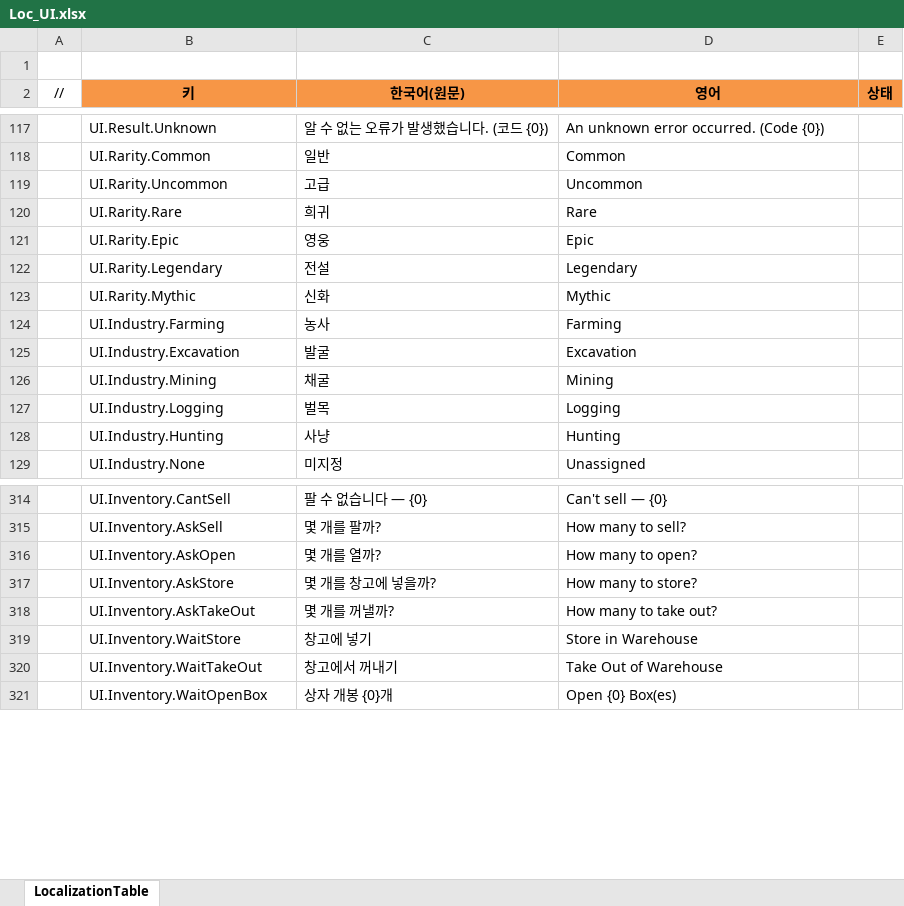
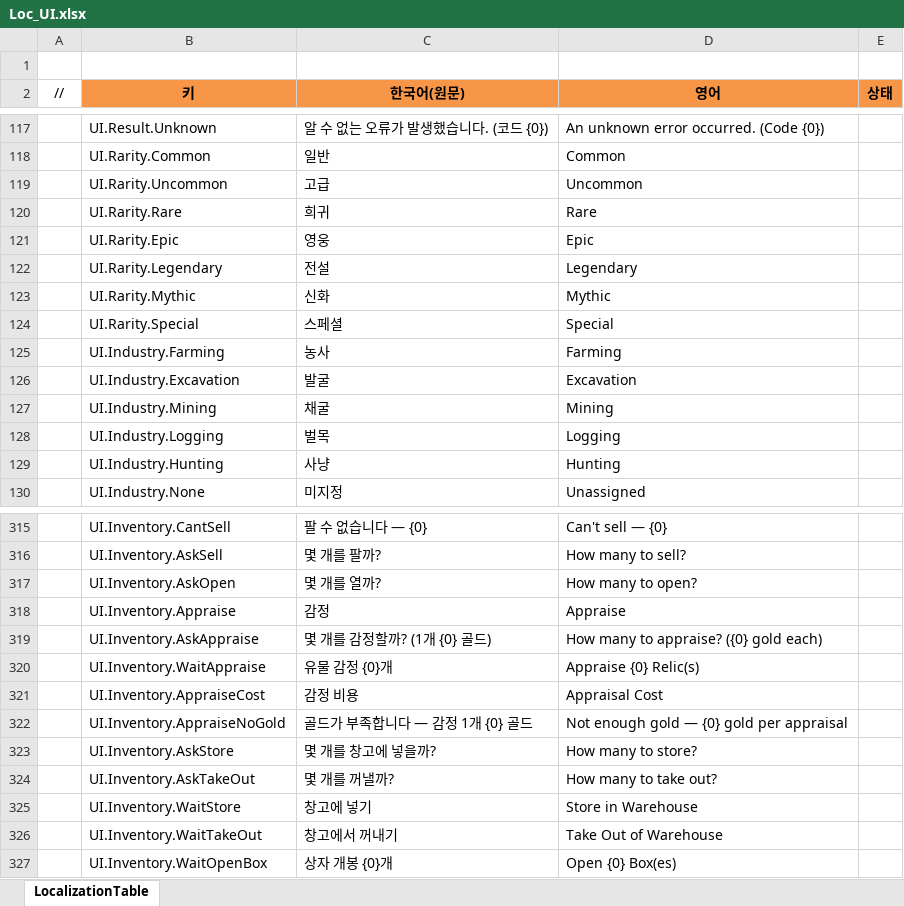
Before and after one commit to JeongTaeWoong99/Windows_simulator, an Excel workbook: GameDesign/Excel/Localization/Loc_UI.xlsx, sheet LocalizationTable, drawn as a sheet; only a part is shown, gaps mark what is left out; values as stored, in another font and other column widths than the file's, no borders; the diff names each change by its address in the sheet, - before the commit and + after, or states it on an @@ line.

```diff
--- a/GameDesign/Excel/Localization/Loc_UI.xlsx (sheet LocalizationTable)
+++ b/GameDesign/Excel/Localization/Loc_UI.xlsx (sheet LocalizationTable)
+row 124:  | UI.Rarity.Special | 스페셜 | Special
+row 318:  | UI.Inventory.Appraise | 감정 | Appraise
+row 319:  | UI.Inventory.AskAppraise | 몇 개를 감정할까? (1개 {0} 골드) | How many to appraise? ({0} gold each)
+row 320:  | UI.Inventory.WaitAppraise | 유물 감정 {0}개 | Appraise {0} Relic(s)
+row 321:  | UI.Inventory.AppraiseCost | 감정 비용 | Appraisal Cost
+row 322:  | UI.Inventory.AppraiseNoGold | 골드가 부족합니다 — 감정 1개 {0} 골드 | Not enough gold — {0} gold per appraisal
```
Also changed, not shown: 16 other files.
